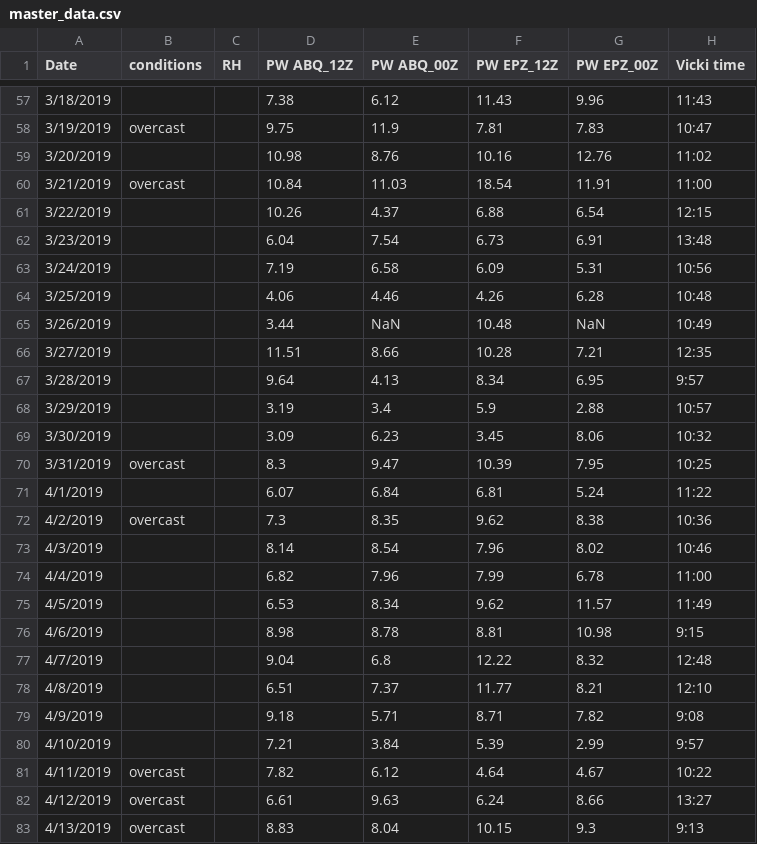
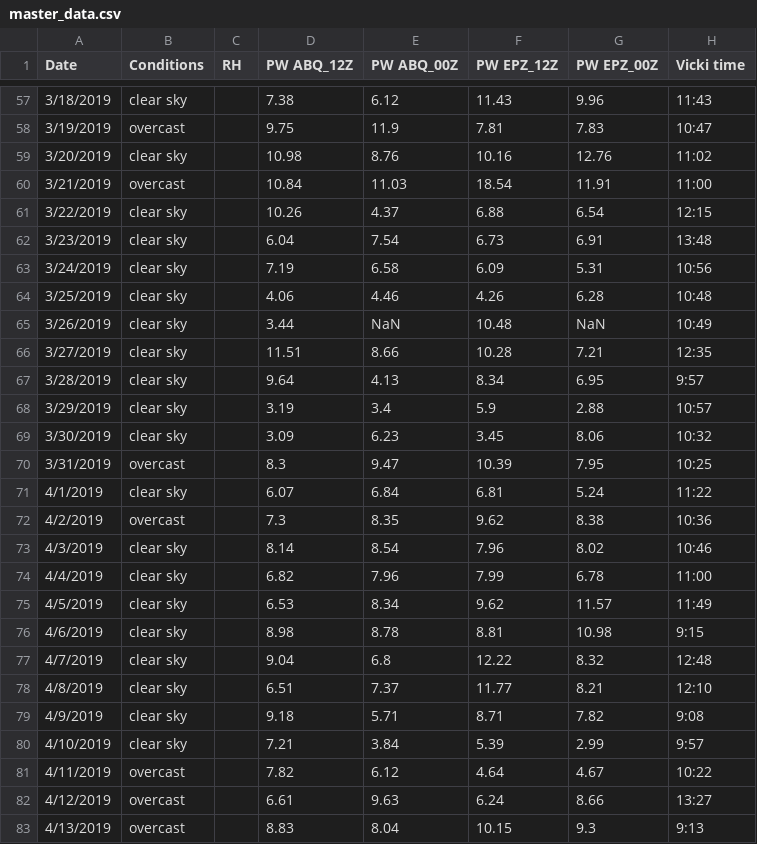
Before and after one commit to physicsgoddess1972/Precipitable-Water-Model, a CSV file: data/master_data.csv, drawn as a sheet; only a part is shown, gaps mark what is left out; the diff covers the shown part only; the diff names each change by its address in the sheet, - before the commit and + after, or states it on an @@ line.

```diff
--- a/data/master_data.csv
+++ b/data/master_data.csv
-B1: conditions
+B1: Conditions
-B57 (Conditions): (empty)
+B57 (Conditions): clear sky
-B59 (Conditions): (empty)
+B59 (Conditions): clear sky
-B61:B69 (Conditions): (empty)
+B61:B69 (Conditions): clear sky
-B71 (Conditions): (empty)
+B71 (Conditions): clear sky
-B73:B80 (Conditions): (empty)
+B73:B80 (Conditions): clear sky
```
Also changed, not shown: 120 edited cells elsewhere in this file, 8 other files.
